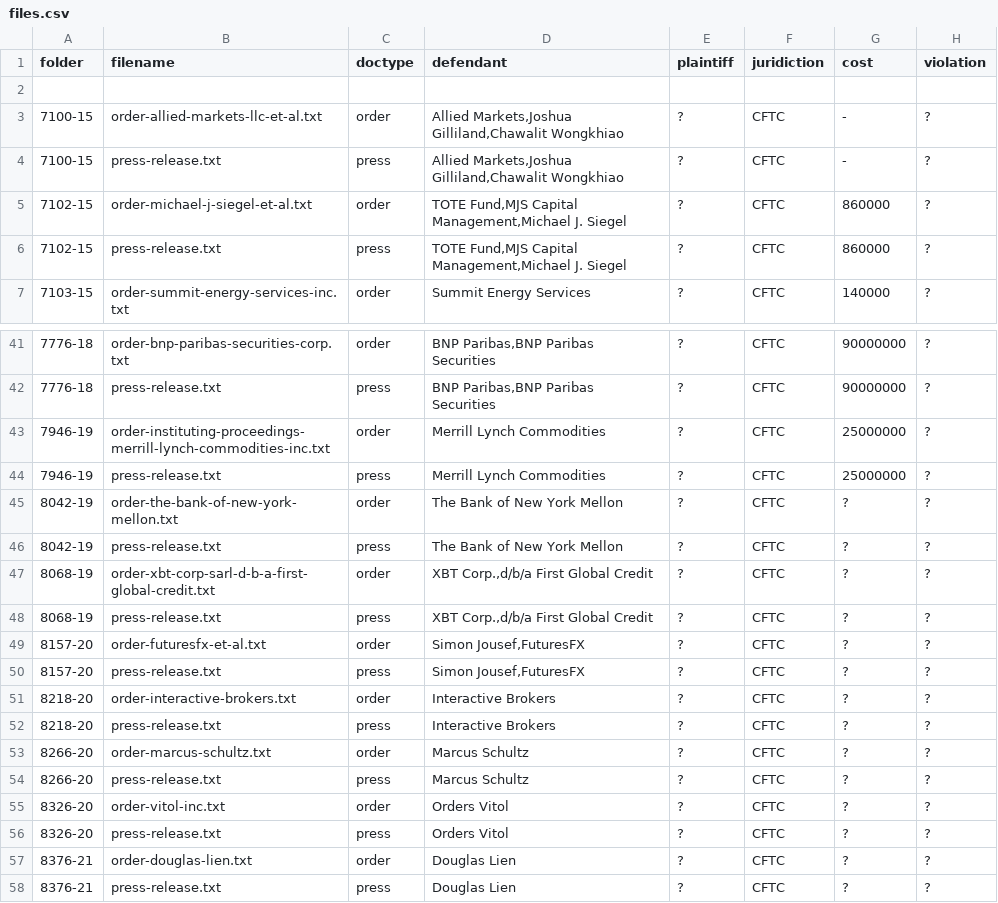
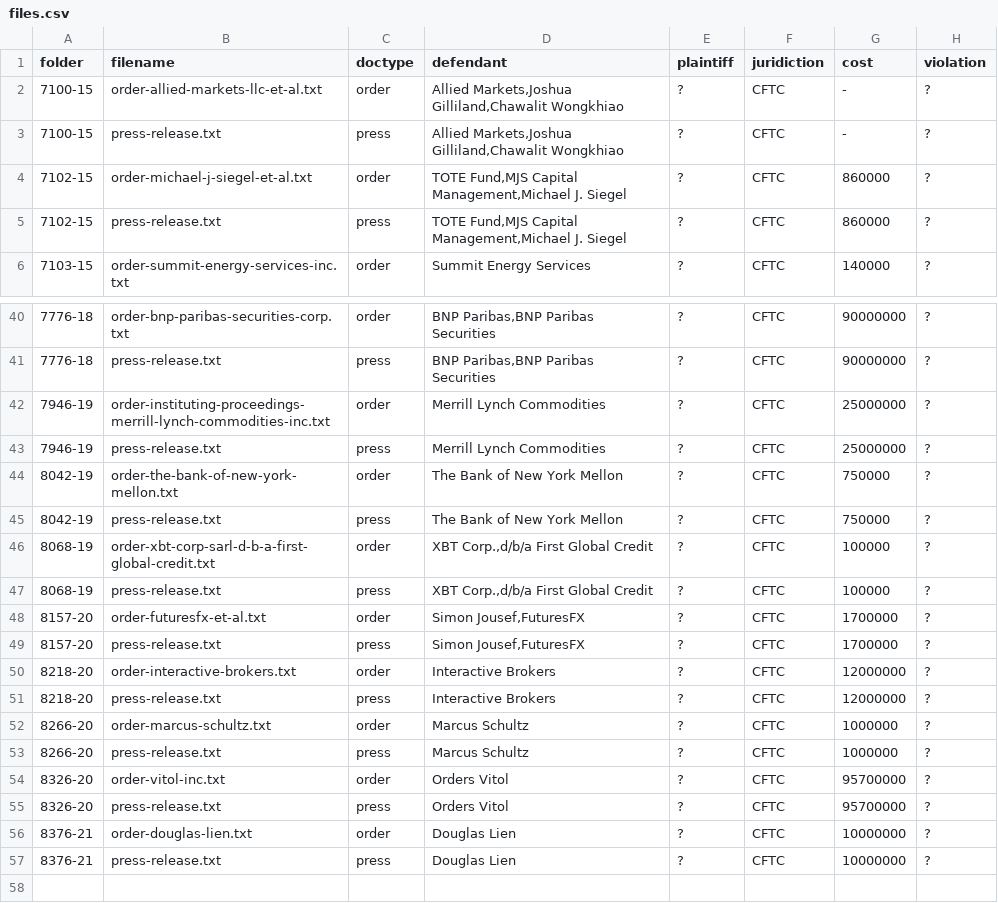
Before and after one commit to THEOLEX-IO/legal_doc_processing, a CSV file: data/csv/files.csv, drawn as a sheet; only a part is shown, gaps mark what is left out.

Commit message:
add cost

```diff
--- a/data/csv/files.csv
+++ b/data/csv/files.csv
@@ -1,3 +1,2 @@
 folder,filename,doctype,defendant,plaintiff,juridiction,cost,violation
-,,,,,,,
 7100-15,order-allied-markets-llc-et-al.txt,order,"Allied Markets,Joshua Gilliland,Chawalit Wongkhiao",?,CFTC,-,?
@@ -44,15 +43,15 @@ folder,filename,doctype,defendant,plaintiff,juridiction,cost,violation
 7946-19,press-release.txt,press,Merrill Lynch Commodities,?,CFTC,25000000,?
-8042-19,order-the-bank-of-new-york-mellon.txt,order,The Bank of New York Mellon,?,CFTC,?,?
-8042-19,press-release.txt,press,The Bank of New York Mellon,?,CFTC,?,?
-8068-19,order-xbt-corp-sarl-d-b-a-first-global-credit.txt,order,"XBT Corp.,d/b/a First Global Credit ",?,CFTC,?,?
-8068-19,press-release.txt,press,"XBT Corp.,d/b/a First Global Credit ",?,CFTC,?,?
-8157-20,order-futuresfx-et-al.txt,order,"Simon Jousef,FuturesFX",?,CFTC,?,?
-8157-20,press-release.txt,press,"Simon Jousef,FuturesFX",?,CFTC,?,?
-8218-20,order-interactive-brokers.txt,order,Interactive Brokers,?,CFTC,?,?
-8218-20,press-release.txt,press,Interactive Brokers,?,CFTC,?,?
-8266-20,order-marcus-schultz.txt,order,Marcus Schultz,?,CFTC,?,?
-8266-20,press-release.txt,press,Marcus Schultz,?,CFTC,?,?
-8326-20,order-vitol-inc.txt,order,Orders Vitol,?,CFTC,?,?
-8326-20,press-release.txt,press,Orders Vitol,?,CFTC,?,?
-8376-21,order-douglas-lien.txt,order,Douglas Lien,?,CFTC,?,?
-8376-21,press-release.txt,press,Douglas Lien,?,CFTC,?,?
+8042-19,order-the-bank-of-new-york-mellon.txt,order,The Bank of New York Mellon,?,CFTC,750000,?
+8042-19,press-release.txt,press,The Bank of New York Mellon,?,CFTC,750000,?
+8068-19,order-xbt-corp-sarl-d-b-a-first-global-credit.txt,order,"XBT Corp.,d/b/a First Global Credit ",?,CFTC,100000,?
+8068-19,press-release.txt,press,"XBT Corp.,d/b/a First Global Credit ",?,CFTC,100000,?
+8157-20,order-futuresfx-et-al.txt,order,"Simon Jousef,FuturesFX",?,CFTC,1700000,?
+8157-20,press-release.txt,press,"Simon Jousef,FuturesFX",?,CFTC,1700000,?
+8218-20,order-interactive-brokers.txt,order,Interactive Brokers,?,CFTC,12000000,?
+8218-20,press-release.txt,press,Interactive Brokers,?,CFTC,12000000,?
+8266-20,order-marcus-schultz.txt,order,Marcus Schultz,?,CFTC,1000000,?
+8266-20,press-release.txt,press,Marcus Schultz,?,CFTC,1000000,?
+8326-20,order-vitol-inc.txt,order,Orders Vitol,?,CFTC,95700000,?
+8326-20,press-release.txt,press,Orders Vitol,?,CFTC,95700000,?
+8376-21,order-douglas-lien.txt,order,Douglas Lien,?,CFTC,10000000,?
+8376-21,press-release.txt,press,Douglas Lien,?,CFTC,10000000,?
```
